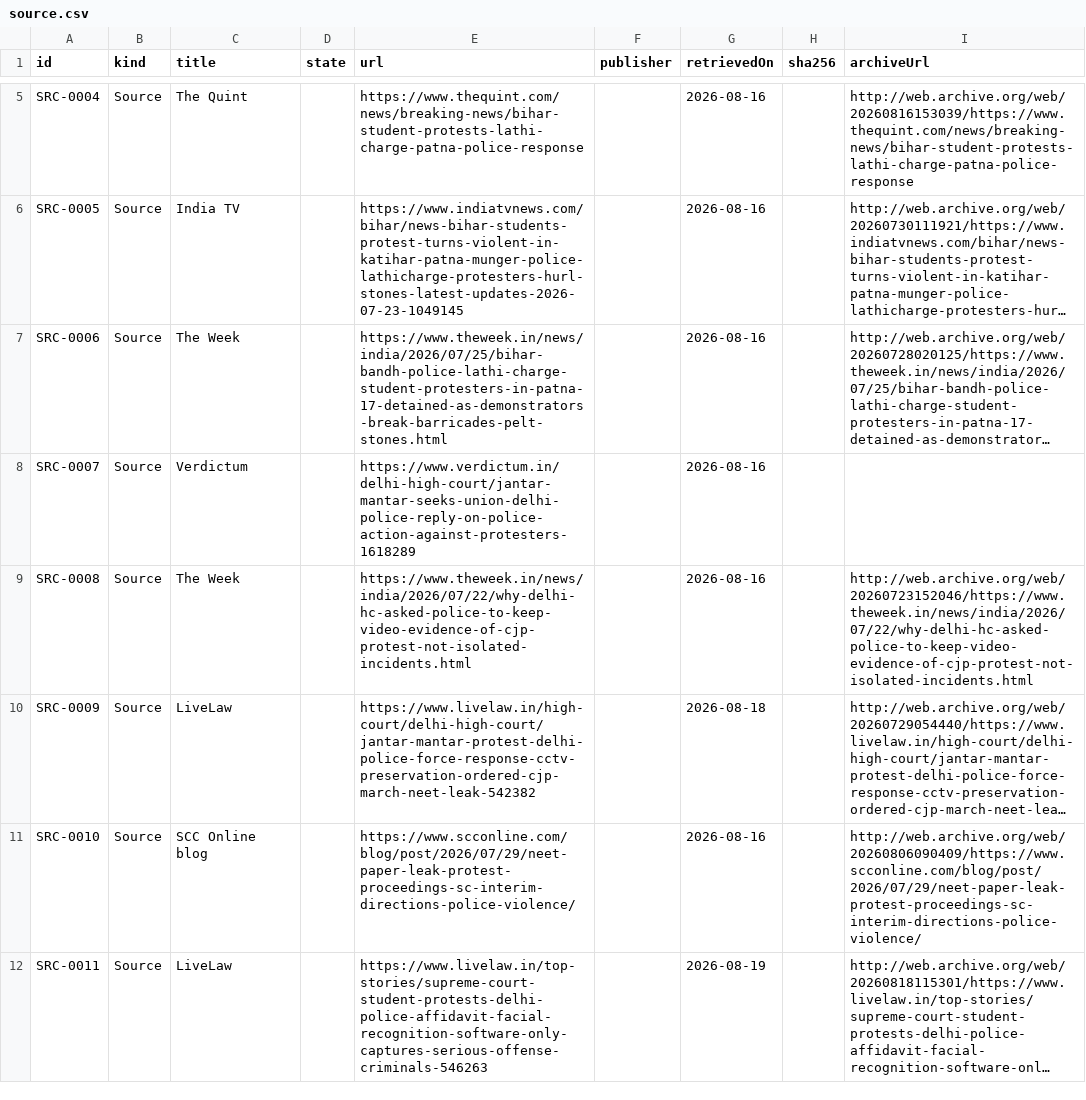
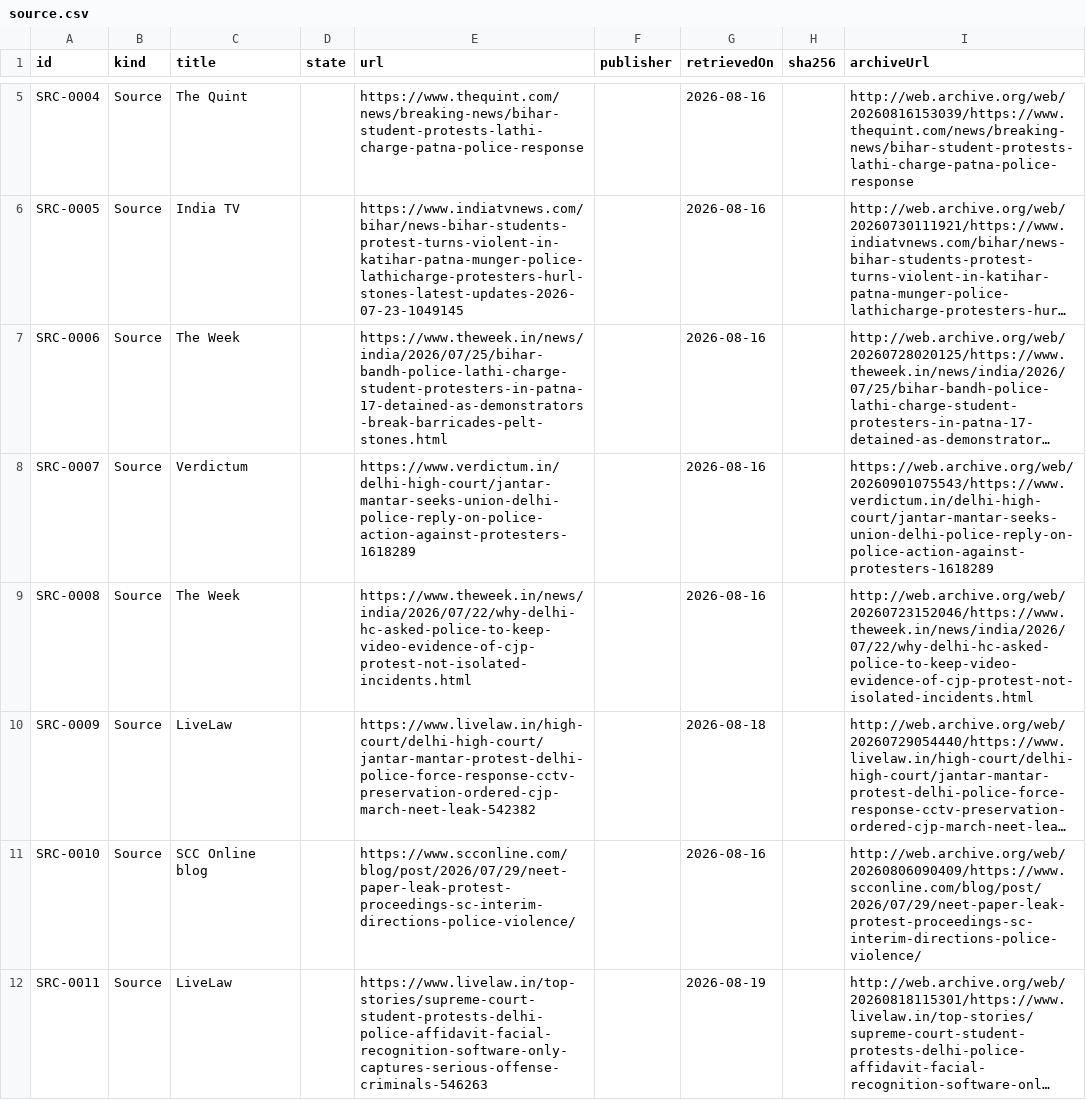
Before and after one commit to Varnasr/WhoGaveTheOrder, a CSV file: data/export/source.csv, drawn as a sheet; only a part is shown, gaps mark what is left out; long unchanged cells end in …; the diff covers the shown part only; the diff names each change by its address in the sheet, - before the commit and + after, or states it on an @@ line.

```diff
--- a/data/export/source.csv
+++ b/data/export/source.csv
-I8 (archiveUrl): (empty)
+I8 (archiveUrl): https://web.archive.org/web/20260901075543/https://www.verdictum.in/delhi-high-court/jantar-mantar-seeks-union-delhi-police-reply-on-police-action-against-protesters-1618289
```
Also changed, not shown: 2 edited cells elsewhere in this file, 5 other files.
